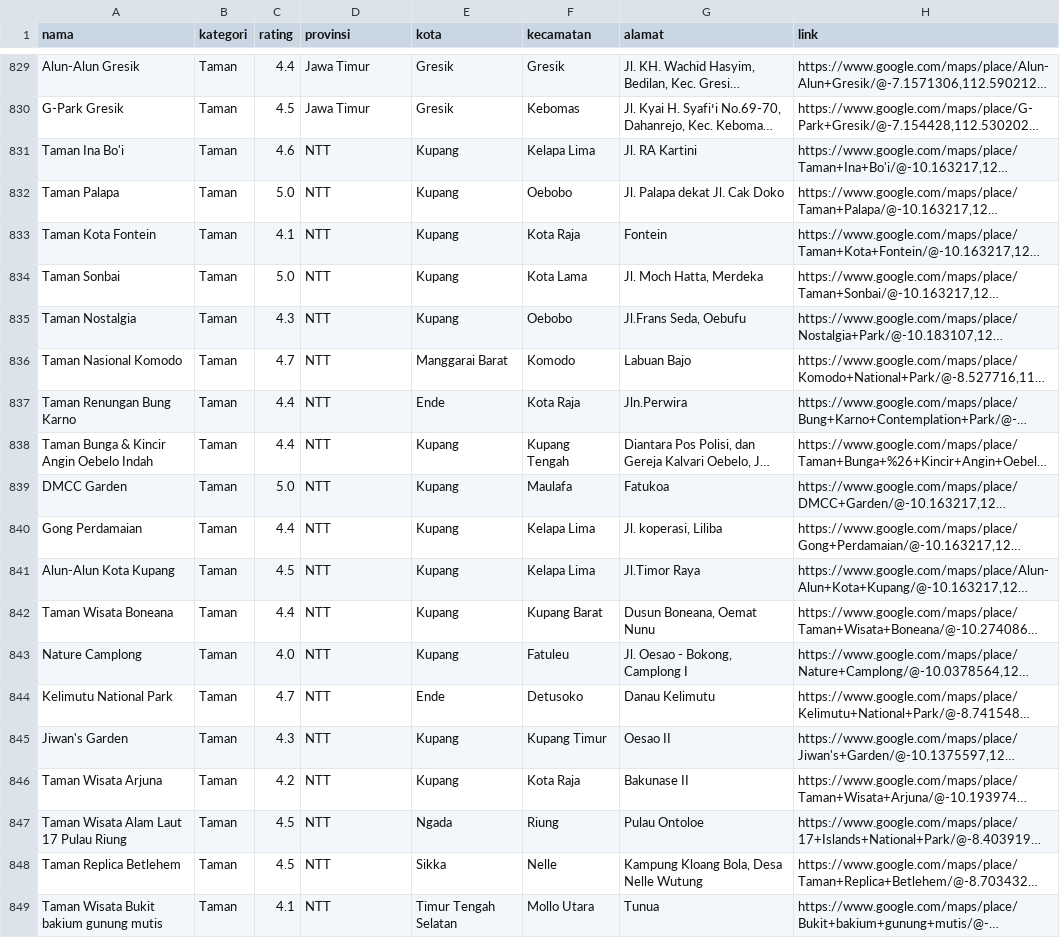
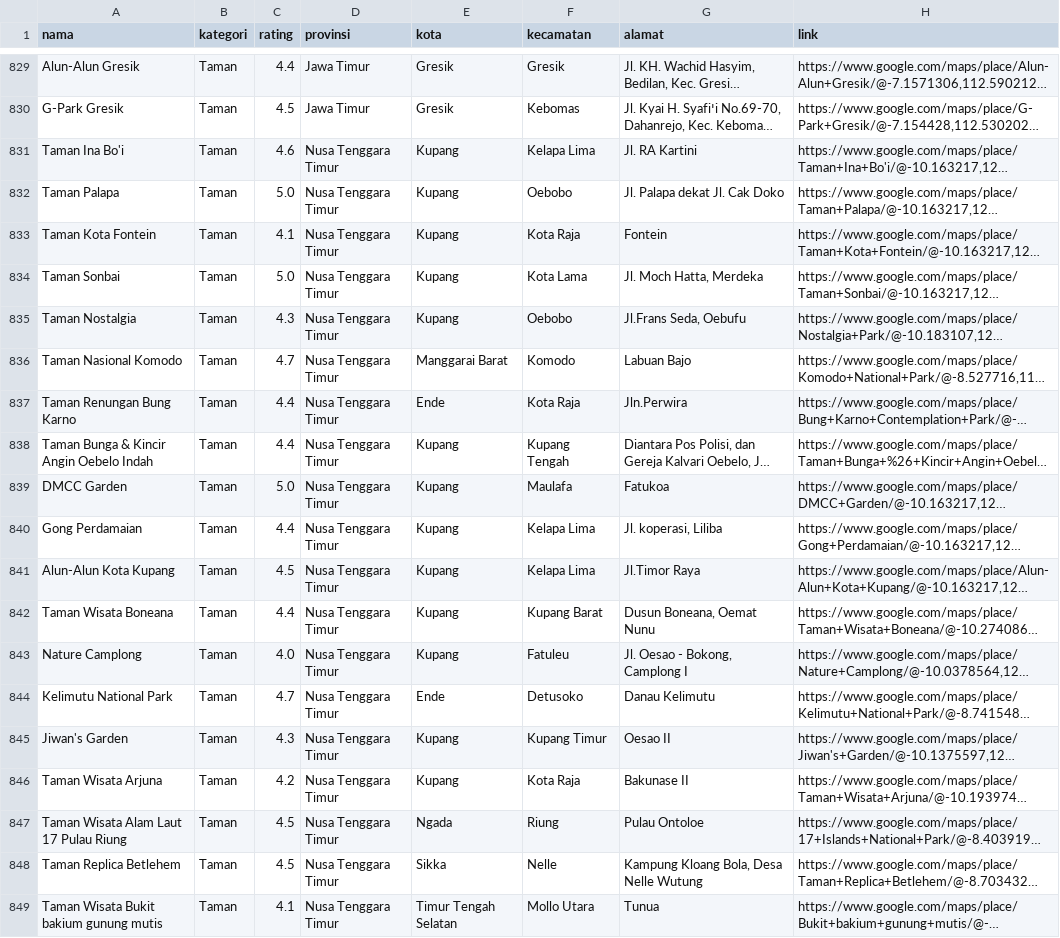
Before and after one commit to gunturajip/sib-dicoding-healing.ai, a CSV file: taman.csv, drawn as a sheet; only a part is shown, gaps mark what is left out; long unchanged cells end in …; the diff names each change by its address in the sheet, - before the commit and + after, or states it on an @@ line.

Commit message:
updating dataset

```diff
--- a/taman.csv
+++ b/taman.csv
-D831:D849 (provinsi): NTT
+D831:D849 (provinsi): Nusa Tenggara Timur
```
Also changed, not shown: museum.csv.
